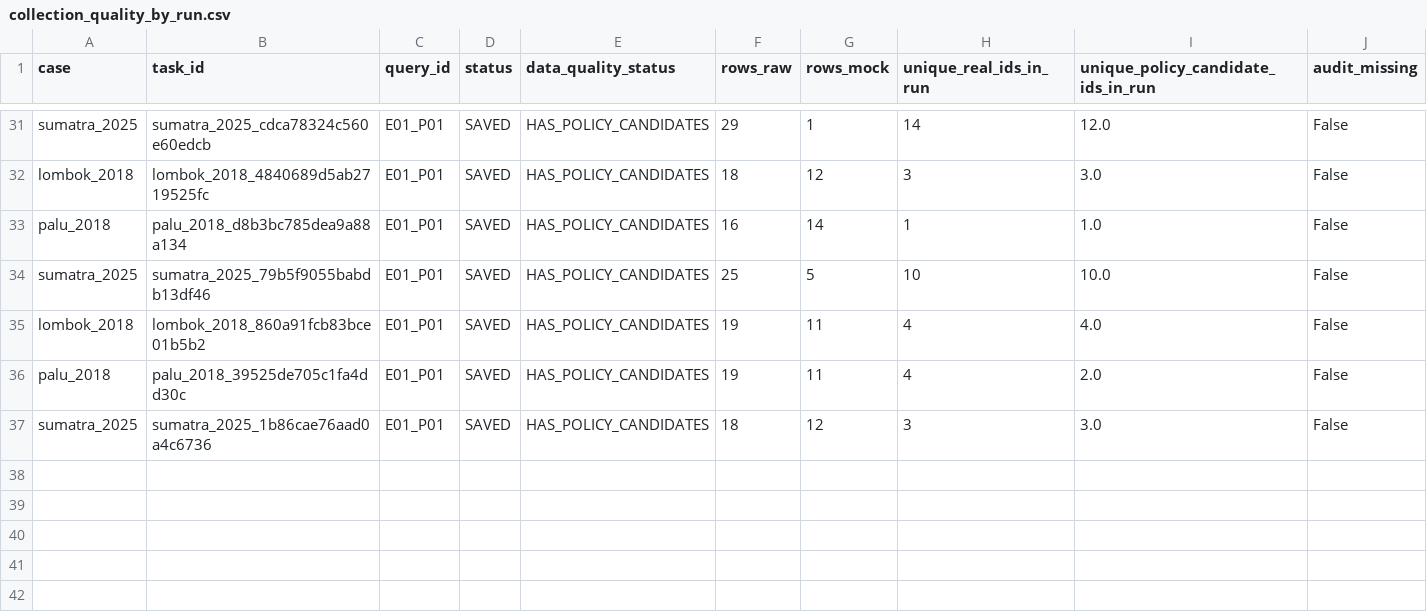
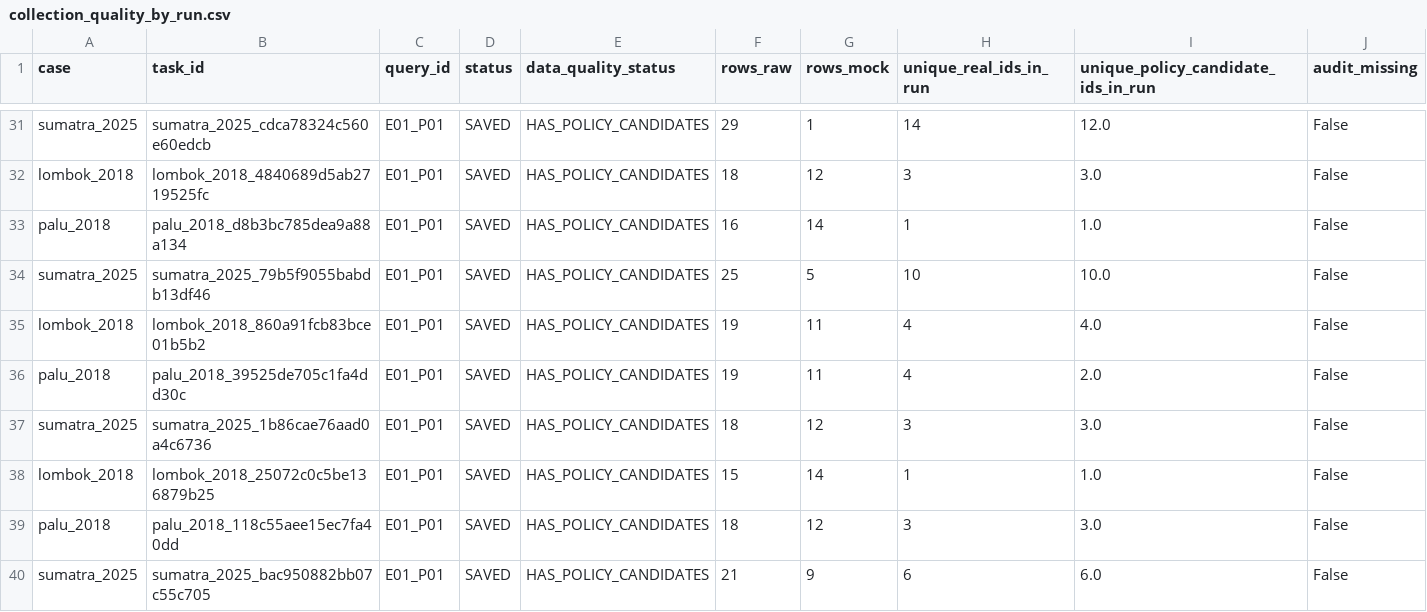
Before and after one commit to YusakSR/Penelitian-Sentimen-Bencana-Nasional, a CSV file: 01_Raw Data/outputs/reports/collection_quality_by_run.csv, drawn as a sheet; only a part is shown, gaps mark what is left out; the diff names each change by its address in the sheet, - before the commit and + after, or states it on an @@ line.

```diff
--- a/01_Raw Data/outputs/reports/collection_quality_by_run.csv
+++ b/01_Raw Data/outputs/reports/collection_quality_by_run.csv
+row 38: lombok_2018 | lombok_2018_25072c0c5be136879b25 | E01_P01 | SAVED | HAS_POLICY_CANDIDATES | 15 | 14 | 1 | 1.0 | False
+row 39: palu_2018 | palu_2018_118c55aee15ec7fa40dd | E01_P01 | SAVED | HAS_POLICY_CANDIDATES | 18 | 12 | 3 | 3.0 | False
+row 40: sumatra_2025 | sumatra_2025_bac950882bb07c55c705 | E01_P01 | SAVED | HAS_POLICY_CANDIDATES | 21 | 9 | 6 | 6.0 | False
```
Also changed, not shown: 12 other files.
